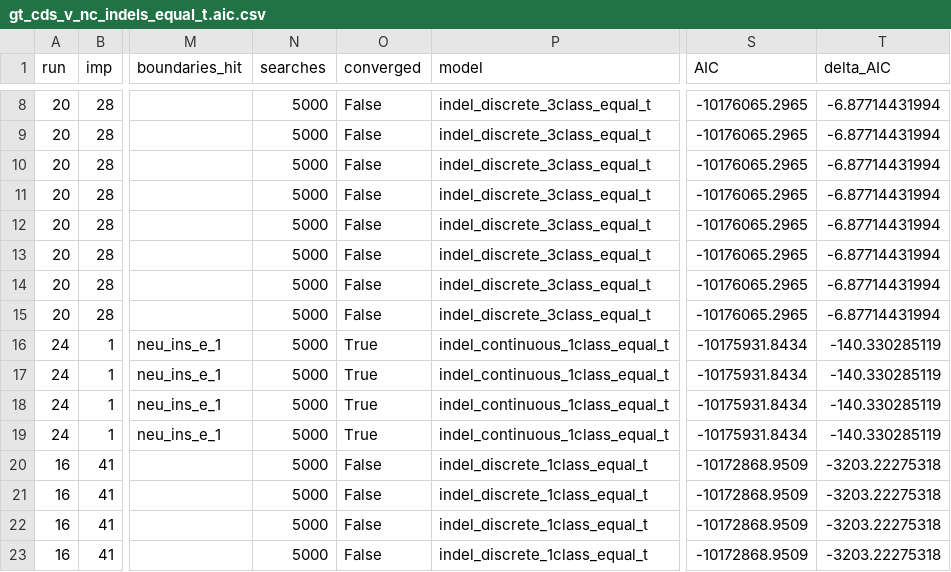
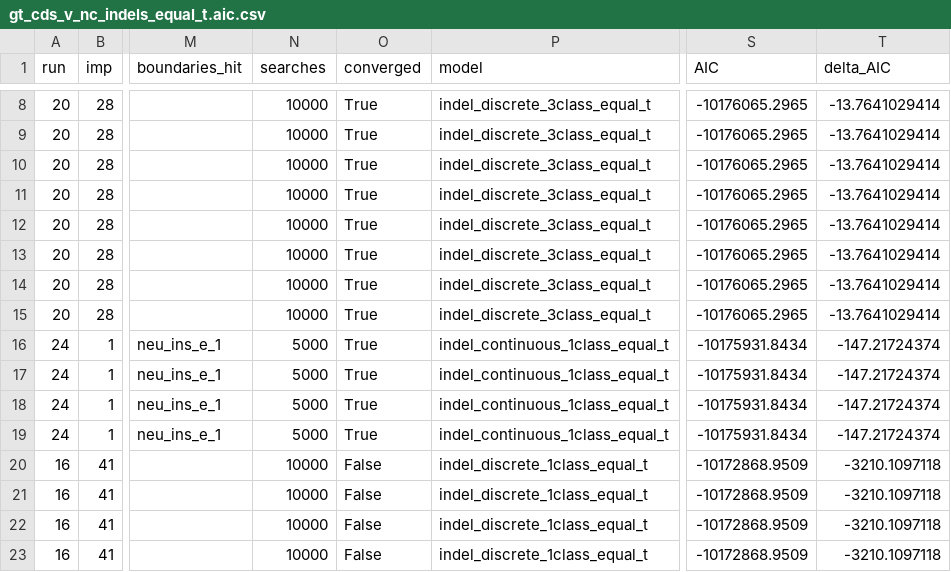
Before and after one commit to henryjuho/parus_indel, a CSV file: anavar_analyses/gt_cds_v_nc_indels_equal_t.aic.csv, drawn as a sheet; only a part is shown, gaps mark what is left out; the diff covers the shown part only; the diff names each change by its address in the sheet, - before the commit and + after, or states it on an @@ line.

Commit message:
more searches

```diff
--- a/anavar_analyses/gt_cds_v_nc_indels_equal_t.aic.csv
+++ b/anavar_analyses/gt_cds_v_nc_indels_equal_t.aic.csv
-N8:N15 (searches): 5000
+N8:N15 (searches): 10000
-O8:O15 (converged): False
+O8:O15 (converged): True
-T8:T15 (delta_AIC): -6.87714431994
+T8:T15 (delta_AIC): -13.7641029414
-T16:T19 (delta_AIC): -140.330285119
+T16:T19 (delta_AIC): -147.21724374
-N20:N23 (searches): 5000
+N20:N23 (searches): 10000
-T20:T23 (delta_AIC): -3203.22275318
+T20:T23 (delta_AIC): -3210.1097118
```
Also changed, not shown: 3 added rows, 3 removed rows and 25 edited cells elsewhere in this file.
